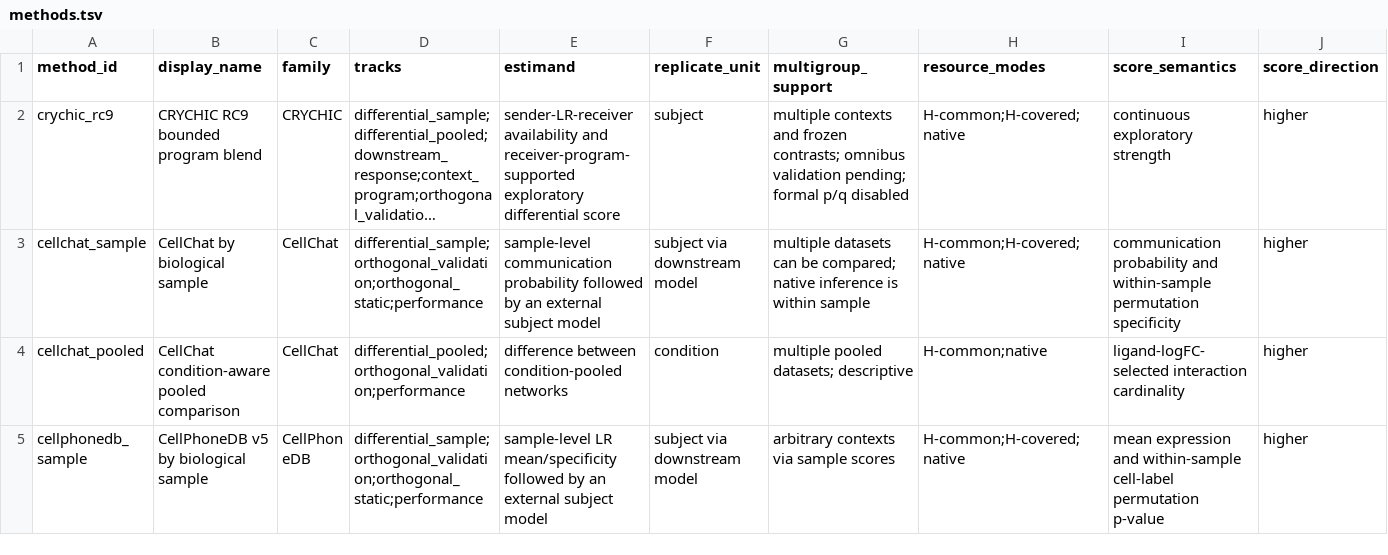
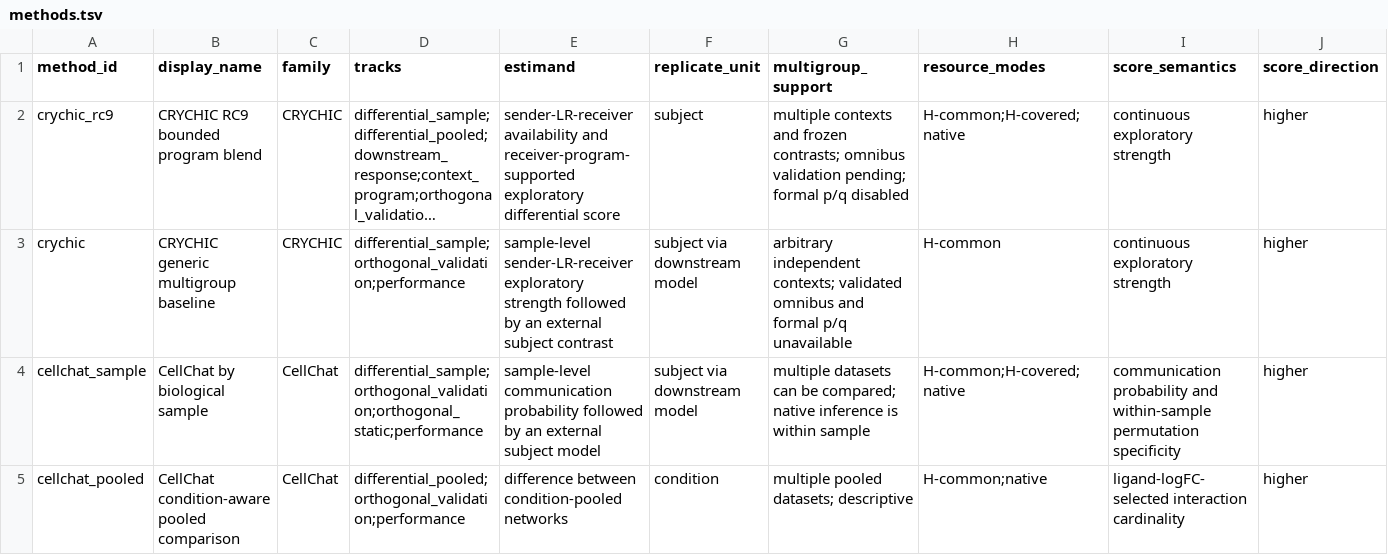
Before and after one commit to kehangzhang/CRYCHIC, a TSV file: benchmarks/comprehensive/methods.tsv, drawn as a sheet; only a part is shown; the shorter side is filled out with more unchanged rows; long unchanged cells end in …; rows hold the shown columns only; the diff names each change by its address in the sheet, - before the commit and + after, or states it on an @@ line.

Commit message:
bench: freeze fair multigroup pilot workflow

```diff
--- a/benchmarks/comprehensive/methods.tsv
+++ b/benchmarks/comprehensive/methods.tsv
+row 3: crychic | CRYCHIC generic multigroup baseline | CRYCHIC | differential_sample;orthogonal_validation;performance | sample-level sender-LR-receiver exploratory strength followed by an external subject contrast | subject via downstream model | arbitrary independent contexts; validated omnibus and formal p/q unavailable | H-common | continuous exploratory strength | higher
```
Also changed, not shown: 16 other files.
